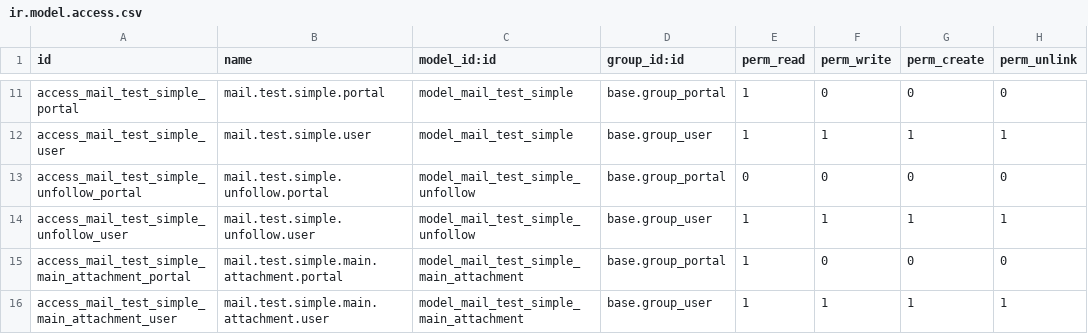
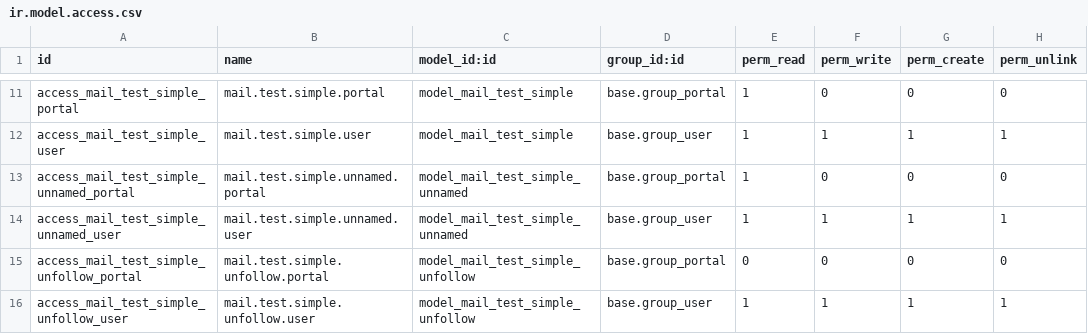
Before and after one commit to adhoc-cicd/odoo-odoo, a CSV file: addons/test_mail/security/ir.model.access.csv, drawn as a sheet; only a part is shown, gaps mark what is left out; the shorter side is filled out with more unchanged rows.

```diff
--- a/addons/test_mail/security/ir.model.access.csv
+++ b/addons/test_mail/security/ir.model.access.csv
@@ -12,2 +12,4 @@ access_mail_test_simple_portal,mail.test.simple.portal,model_mail_test_simple,ba
 access_mail_test_simple_user,mail.test.simple.user,model_mail_test_simple,base.group_user,1,1,1,1
+access_mail_test_simple_unnamed_portal,mail.test.simple.unnamed.portal,model_mail_test_simple_unnamed,base.group_portal,1,0,0,0
+access_mail_test_simple_unnamed_user,mail.test.simple.unnamed.user,model_mail_test_simple_unnamed,base.group_user,1,1,1,1
 access_mail_test_simple_unfollow_portal,mail.test.simple.unfollow.portal,model_mail_test_simple_unfollow,base.group_portal,0,0,0,0
```
Also changed, not shown: 4 other files.
